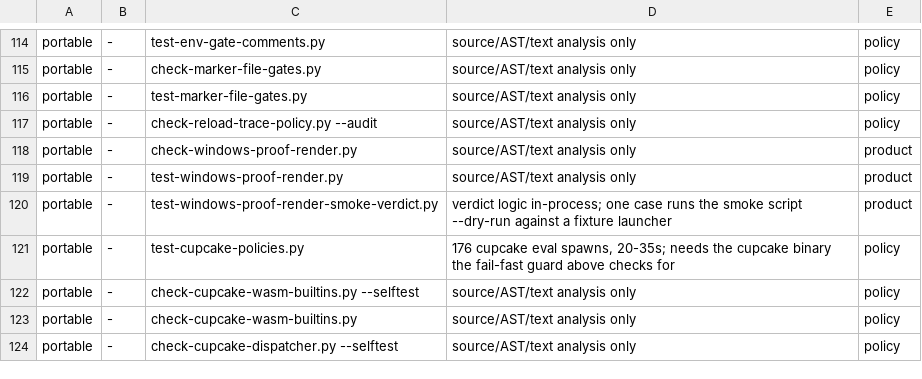
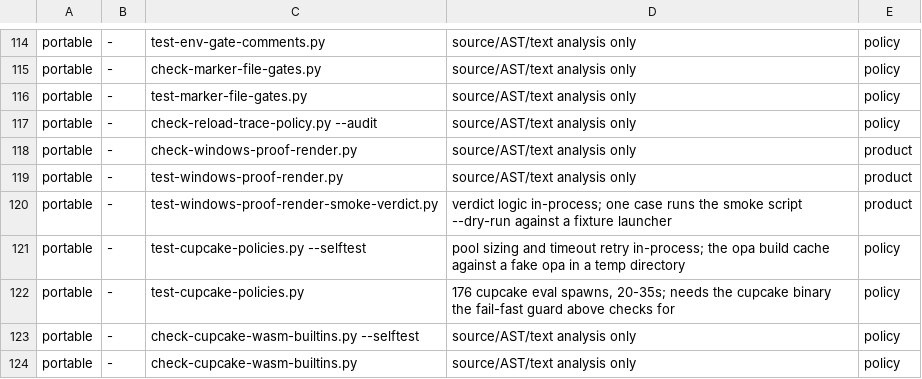
Before and after one commit to Banon-Labs/er-mods-rs, a TSV file: docs/ci-gate-portability.tsv, drawn as a sheet; only a part is shown, gaps mark what is left out; the shorter side is filled out with more unchanged rows; the diff names each change by its address in the sheet, - before the commit and + after, or states it on an @@ line.

```diff
--- a/docs/ci-gate-portability.tsv
+++ b/docs/ci-gate-portability.tsv
+row 121: portable | - | test-cupcake-policies.py --selftest | pool sizing and timeout retry in-process; the opa build cache against a fake opa in a temp directory | policy
```
Also changed, not shown: 3 other files.
